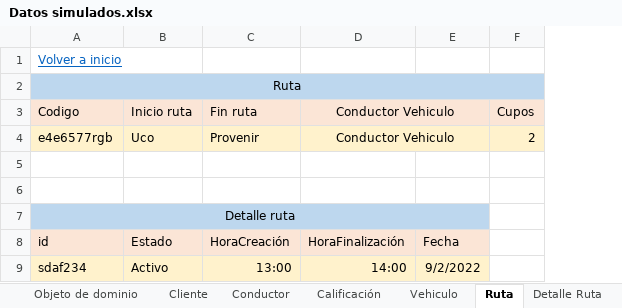
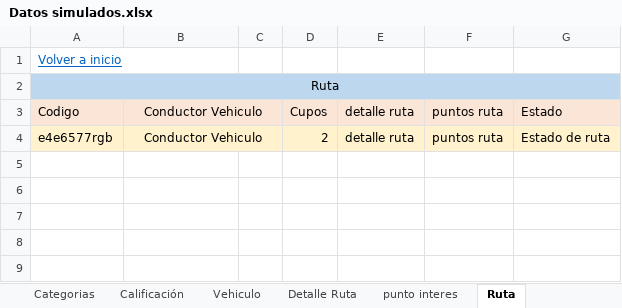
Before and after one commit to federico1605/RepositorioDOO, an Excel workbook: ExtraClase/Modelado de Dominio/Modelo enriquesido/Datos simulados.xlsx, sheet Ruta, drawn as a sheet; values as stored, in another font and other column widths than the file's, no borders; removed rows and columns are numbered as before the commit, all else as after; the diff names each change by its address in the sheet, - before the commit and + after, or states it on an @@ line.

```diff
--- a/ExtraClase/Modelado de Dominio/Modelo enriquesido/Datos simulados.xlsx (sheet Ruta)
+++ b/ExtraClase/Modelado de Dominio/Modelo enriquesido/Datos simulados.xlsx (sheet Ruta)
+sheet tab: Categorias
+sheet tab: punto interes
@@ sheet tab order changed: Categorias | Calificación | Vehiculo | Detalle Ruta | punto interes | Ruta @@
-column B, rows 3-4: Inicio ruta | Uco
-column C, rows 3-4: Fin ruta | Provenir
-column E, empty
+column C, empty
+column E, rows 3-4: detalle ruta | detalle ruta
+column F, rows 3-4: puntos ruta | puntos ruta
+column G, rows 3-4: Estado | Estado de ruta
-row 5: (empty)
-row 6: (empty)
-row 7: Detalle ruta
-row 8: id | Estado | HoraCreación | HoraFinalización | Fecha
-row 9: sdaf234 | Activo | 13:00 | 14:00 | 9/2/2022
```
Also changed, not shown: sheet Peticion Ruta, sheet Vehiculo, sheet Conductor, sheet Detalle Ruta, sheet Coductor Vehiculo, sheet Cliente, other sheet tabs, 3 other files.
